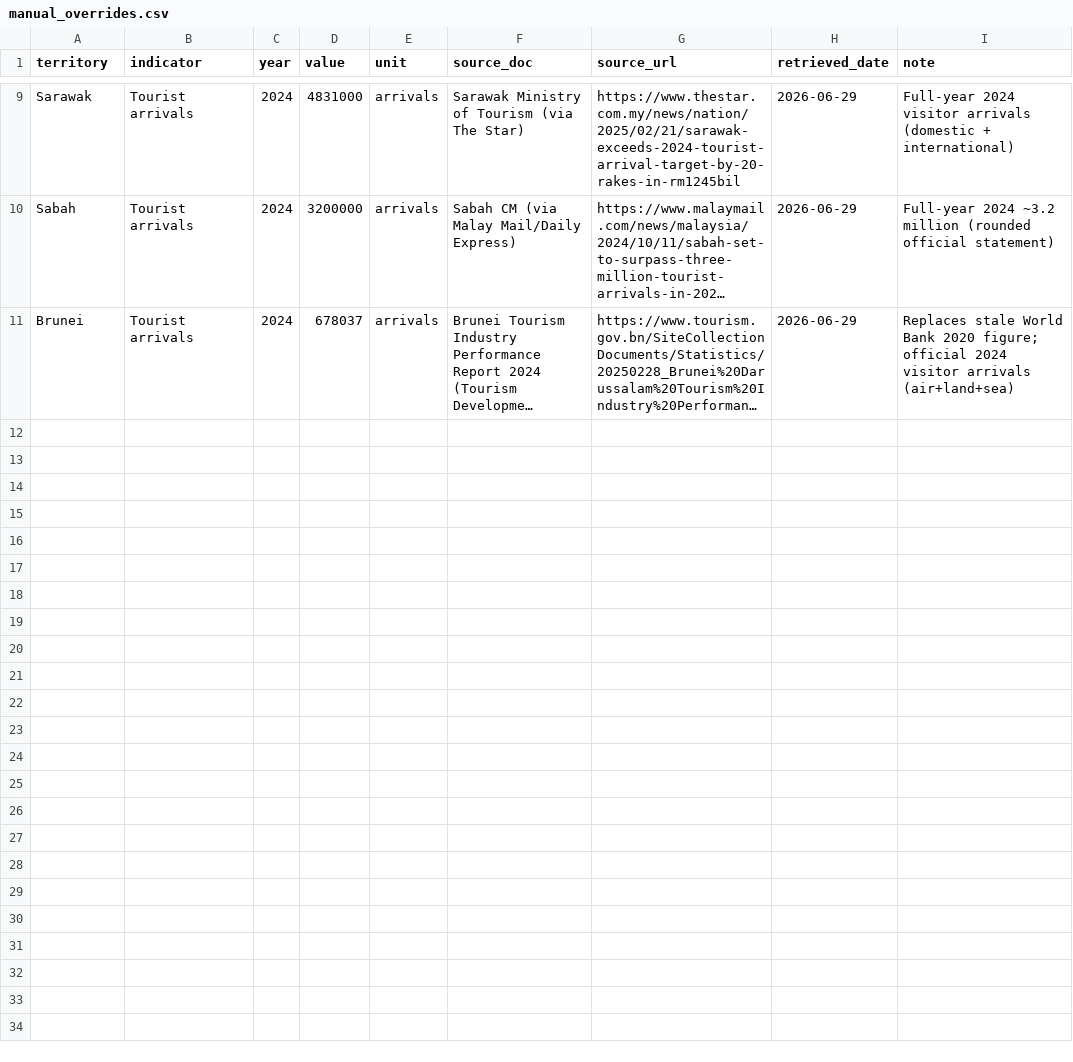
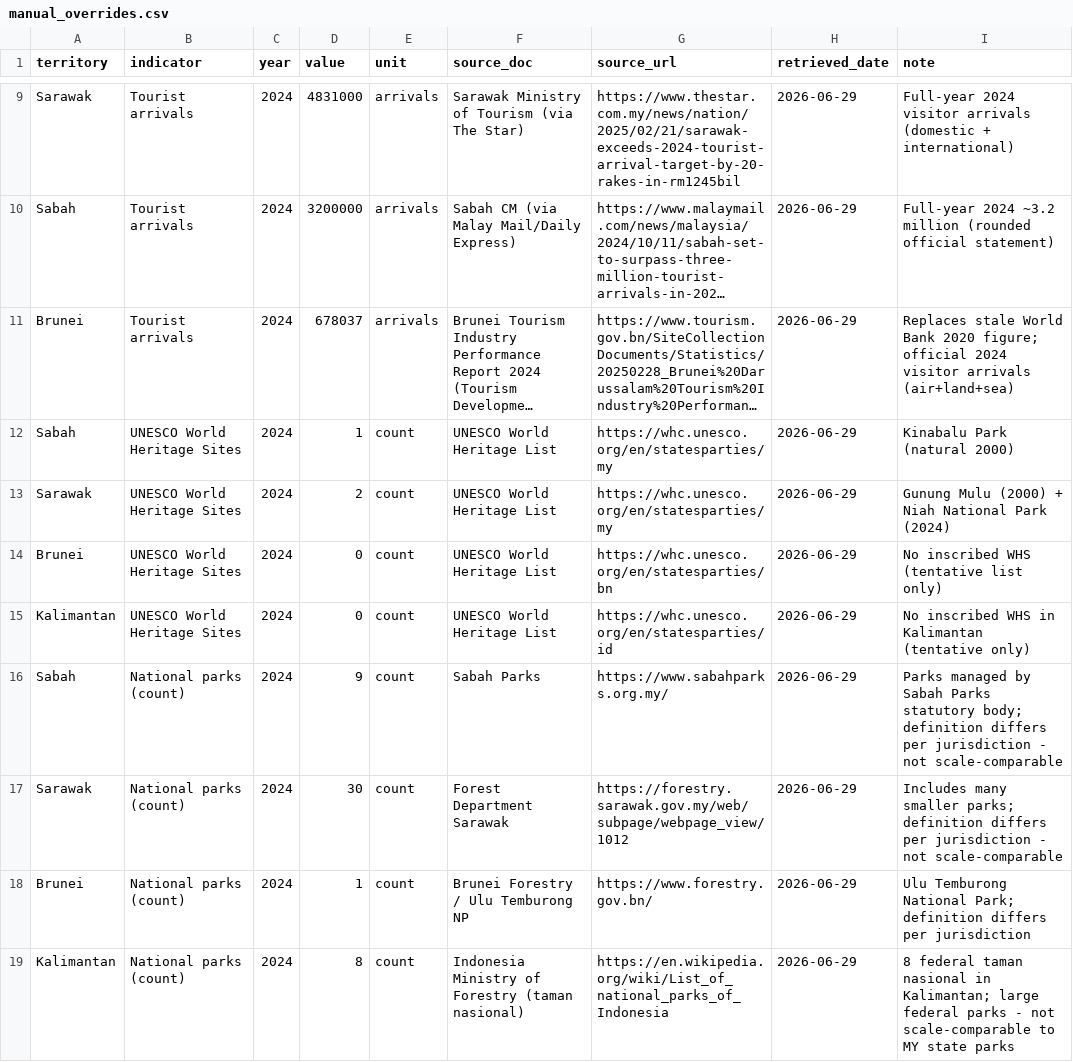
Before and after one commit to angelyong/Borneo_Tracker, a CSV file: manual_overrides.csv, drawn as a sheet; only a part is shown, gaps mark what is left out; long unchanged cells end in …; the diff names each change by its address in the sheet, - before the commit and + after, or states it on an @@ line.

```diff
--- a/manual_overrides.csv
+++ b/manual_overrides.csv
+row 12: Sabah | UNESCO World Heritage Sites | 2024 | 1 | count | UNESCO World Heritage List | https://whc.unesco.org/en/statesparties/my | 2026-06-29 | Kinabalu Park (natural 2000)
+row 13: Sarawak | UNESCO World Heritage Sites | 2024 | 2 | count | UNESCO World Heritage List | https://whc.unesco.org/en/statesparties/my | 2026-06-29 | Gunung Mulu (2000) + Niah National Park (2024)
+row 14: Brunei | UNESCO World Heritage Sites | 2024 | 0 | count | UNESCO World Heritage List | https://whc.unesco.org/en/statesparties/bn | 2026-06-29 | No inscribed WHS (tentative list only)
+row 15: Kalimantan | UNESCO World Heritage Sites | 2024 | 0 | count | UNESCO World Heritage List | https://whc.unesco.org/en/statesparties/id | 2026-06-29 | No inscribed WHS in Kalimantan (tentative only)
+row 16: Sabah | National parks (count) | 2024 | 9 | count | Sabah Parks | https://www.sabahparks.org.my/ | 2026-06-29 | Parks managed by Sabah Parks statutory body; definition differs per jurisdiction - not scale-comparable
+row 17: Sarawak | National parks (count) | 2024 | 30 | count | Forest Department Sarawak | https://forestry.sarawak.gov.my/web/subpage/webpage_view/1012 | 2026-06-29 | Includes many smaller parks; definition differs per jurisdiction - not scale-comparable
+row 18: Brunei | National parks (count) | 2024 | 1 | count | Brunei Forestry / Ulu Temburong NP | https://www.forestry.gov.bn/ | 2026-06-29 | Ulu Temburong National Park; definition differs per jurisdiction
+row 19: Kalimantan | National parks (count) | 2024 | 8 | count | Indonesia Ministry of Forestry (taman nasional) | https://en.wikipedia.org/wiki/List_of_national_parks_of_Indonesia | 2026-06-29 | 8 federal taman nasional in Kalimantan; large federal parks - not scale-comparable to MY state parks
```
Also changed, not shown: borneo_tracker_poc.csv, 2 other files.
